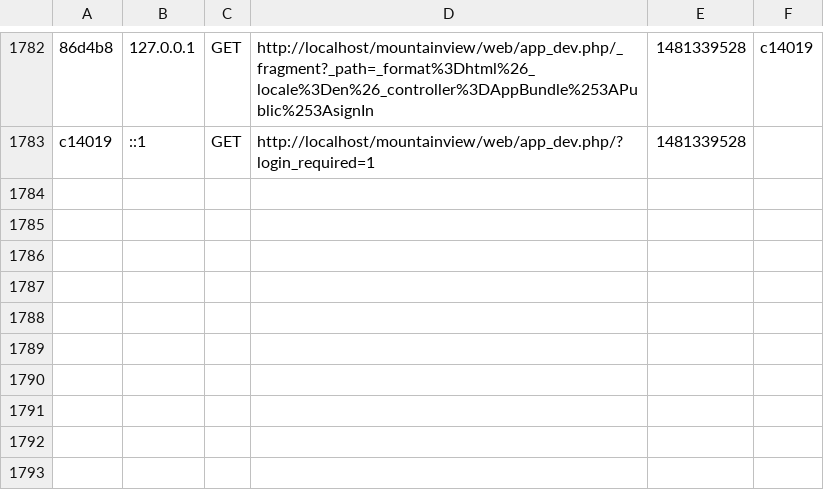
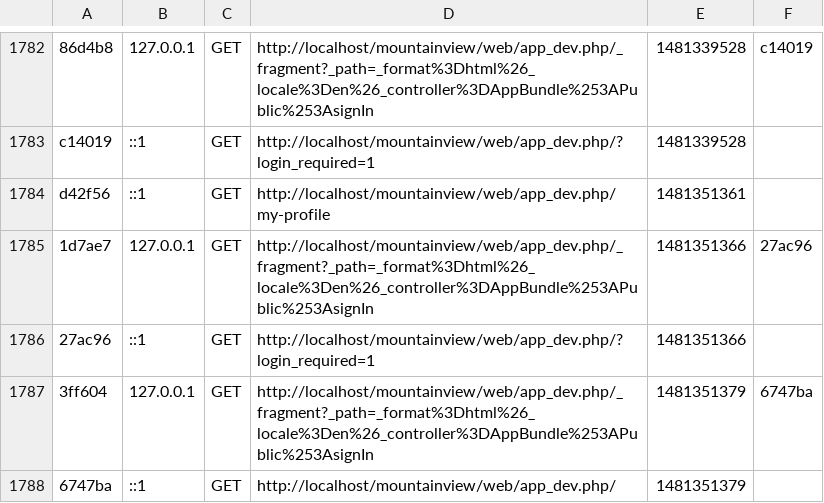
Before and after one commit to hanamoss/mountainview, a CSV file: app/cache/dev/profiler/index.csv, drawn as a sheet; only a part is shown, gaps mark what is left out; the diff names each change by its address in the sheet, - before the commit and + after, or states it on an @@ line.

```diff
--- a/app/cache/dev/profiler/index.csv
+++ b/app/cache/dev/profiler/index.csv
+row 1784: d42f56 | ::1 | GET | http://localhost/mountainview/web/app_dev.php/my-profile | 1481351361
+row 1785: 1d7ae7 | 127.0.0.1 | GET | http://localhost/mountainview/web/app_dev.php/_fragment?_path=_format%3Dhtml%26_locale%3Den%26_controller%3DAppBundle%253APublic%253AsignIn | 1481351366 | 27ac96
+row 1786: 27ac96 | ::1 | GET | http://localhost/mountainview/web/app_dev.php/?login_required=1 | 1481351366
+row 1787: 3ff604 | 127.0.0.1 | GET | http://localhost/mountainview/web/app_dev.php/_fragment?_path=_format%3Dhtml%26_locale%3Den%26_controller%3DAppBundle%253APublic%253AsignIn | 1481351379 | 6747ba
+row 1788: 6747ba | ::1 | GET | http://localhost/mountainview/web/app_dev.php/ | 1481351379
```
Also changed, not shown: 7 other files.
